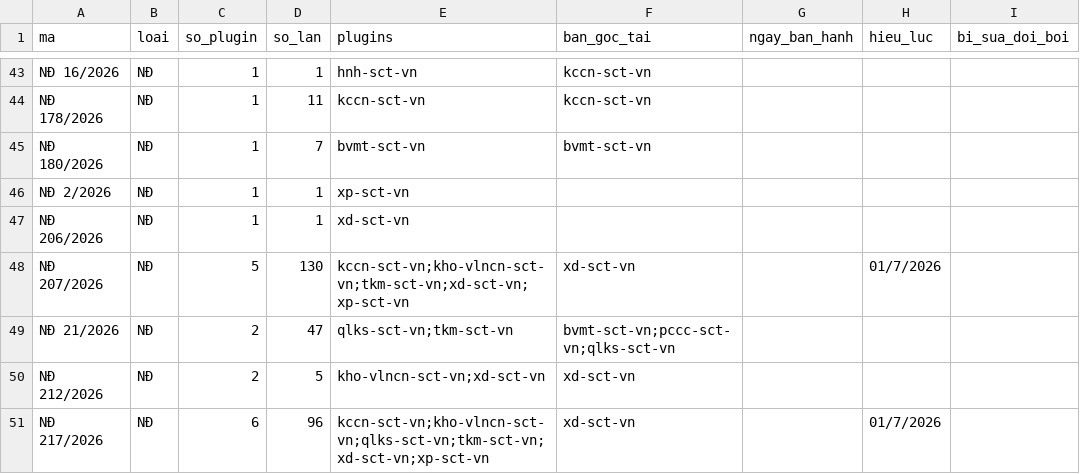
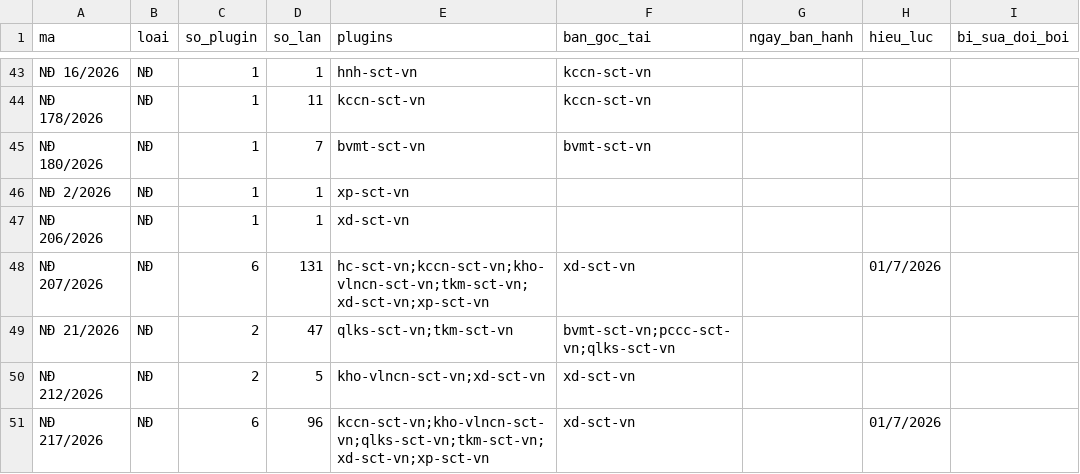
Before and after one commit to Trangsct/skill-sct, a CSV file: registry/van-ban-phap-luat.csv, drawn as a sheet; only a part is shown, gaps mark what is left out; the diff covers the shown part only; the diff names each change by its address in the sheet, - before the commit and + after, or states it on an @@ line.

```diff
--- a/registry/van-ban-phap-luat.csv
+++ b/registry/van-ban-phap-luat.csv
-C48 (so_plugin): 5
+C48 (so_plugin): 6
-D48 (so_lan): 130
+D48 (so_lan): 131
-E48 (plugins): kccn-sct-vn;kho-vlncn-sct-vn;tkm-sct-vn;xd-sct-vn;xp-sct-vn
+E48 (plugins): hc-sct-vn;kccn-sct-vn;kho-vlncn-sct-vn;tkm-sct-vn;xd-sct-vn;xp-sct-vn
```
Also changed, not shown: 2 added rows and 9 edited cells elsewhere in this file, 15 other files.
